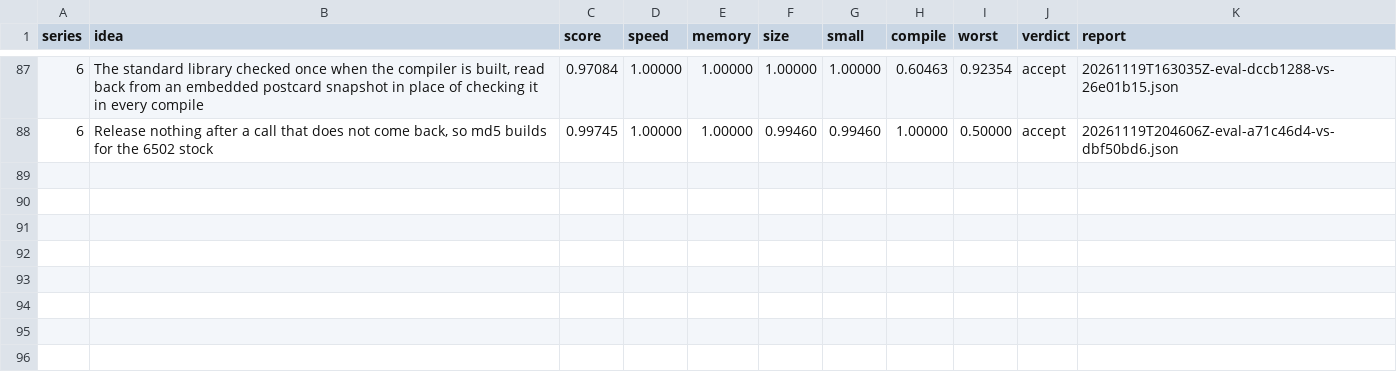
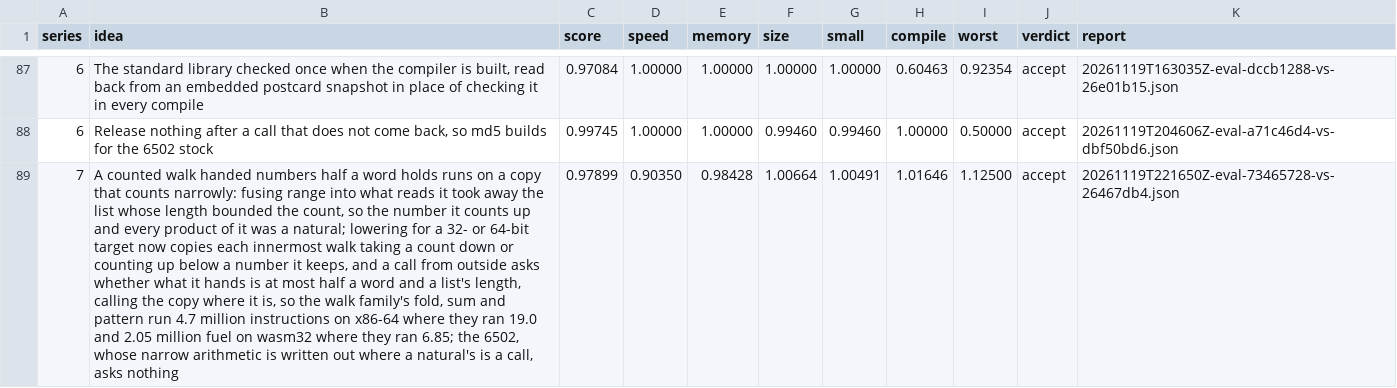
Before and after one commit to benburk/faun-lang, a TSV file: ratchet/log.tsv, drawn as a sheet; only a part is shown, gaps mark what is left out; the diff names each change by its address in the sheet, - before the commit and + after, or states it on an @@ line.

Commit message:
The log keeps the evaluation of copying a counted walk to count narrowly: score 0.97899, accepted, 9.6% faster across the targets, the walk, tag, count and state families' fused walks 3 to 15 times faster on x86-64 and wasm32, and images 0.7% larger

```diff
--- a/ratchet/log.tsv
+++ b/ratchet/log.tsv
+row 89: 7 | A counted walk handed numbers half a word holds runs on a copy that counts narrowly: fusing range into what reads it took away the list whose length bounded the count, so the number it counts up and every product of it was a natural; lowering for a 32- or 64-bit target now copies each innermost walk taking a count down or counting up below a number it keeps, and a call from outside asks whether what it hands is at most half a word and a list's length, calling the copy where it is, so the walk family's fold, sum and pattern run 4.7 million instructions on x86-64 where they ran 19.0 and 2.05 million fuel on wasm32 where they ran 6.85; the 6502, whose narrow arithmetic is written out where a natural's is a call, asks nothing | 0.97899 | 0.90350 | 0.98428 | 1.00664 | 1.00491 | 1.01646 | 1.12500 | accept | 20261119T221650Z-eval-73465728-vs-26467db4.json
```
